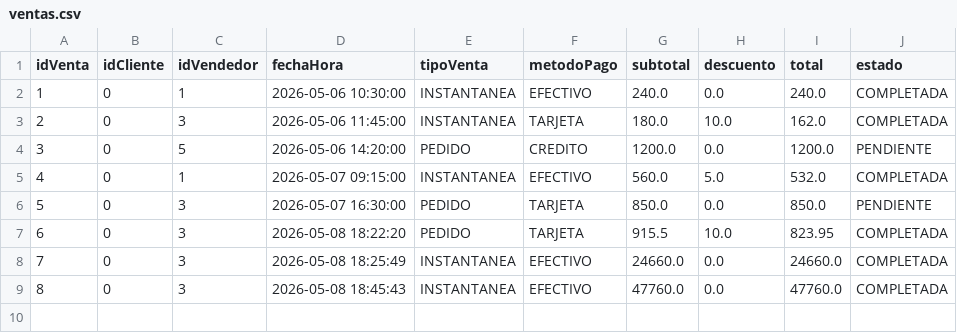
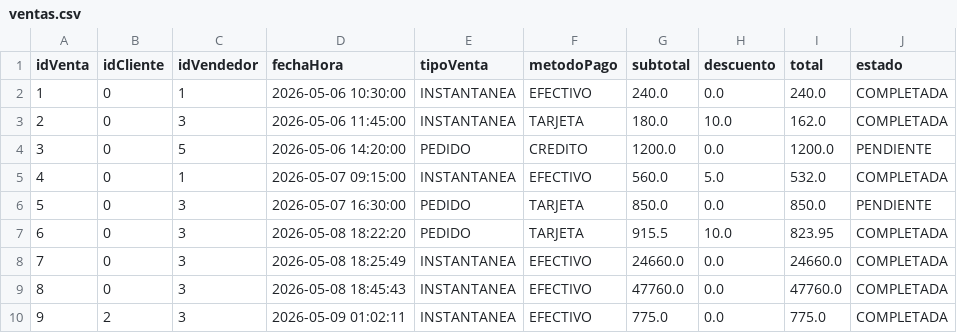
Before and after one commit to CristopherBv/ManagementSystem_MDC, a CSV file: dataBase/ventas.csv, drawn as a sheet; the diff names each change by its address in the sheet, - before the commit and + after, or states it on an @@ line.

```diff
--- a/dataBase/ventas.csv
+++ b/dataBase/ventas.csv
+row 10: 9 | 2 | 3 | 2026-05-09 01:02:11 | INSTANTANEA | EFECTIVO | 775.0 | 0.0 | 775.0 | COMPLETADA
```
Also changed, not shown: dataBase/Productos.csv, dataBase/clientes.csv, 3 other files.
